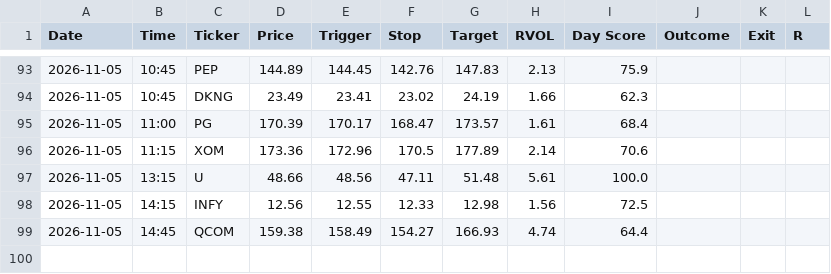
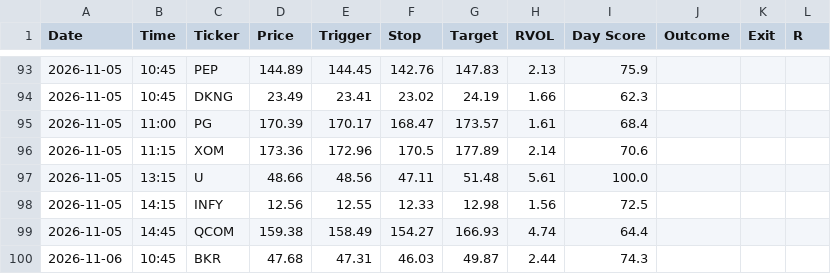
Before and after one commit to wolfmanex/trading-dashboard, a CSV file: daytrade_alerts.csv, drawn as a sheet; only a part is shown, gaps mark what is left out; the diff names each change by its address in the sheet, - before the commit and + after, or states it on an @@ line.

```diff
--- a/daytrade_alerts.csv
+++ b/daytrade_alerts.csv
+row 100: 2026-11-06 | 10:45 | BKR | 47.68 | 47.31 | 46.03 | 49.87 | 2.44 | 74.3
```
